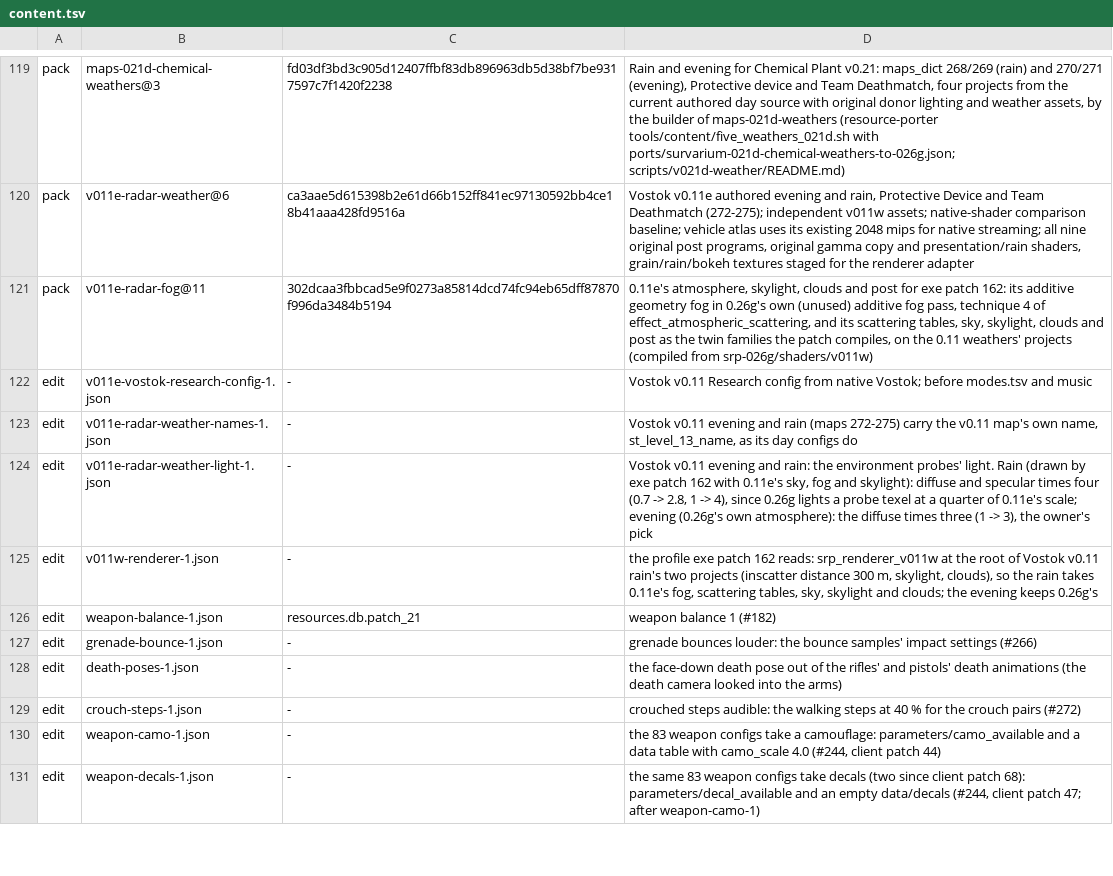
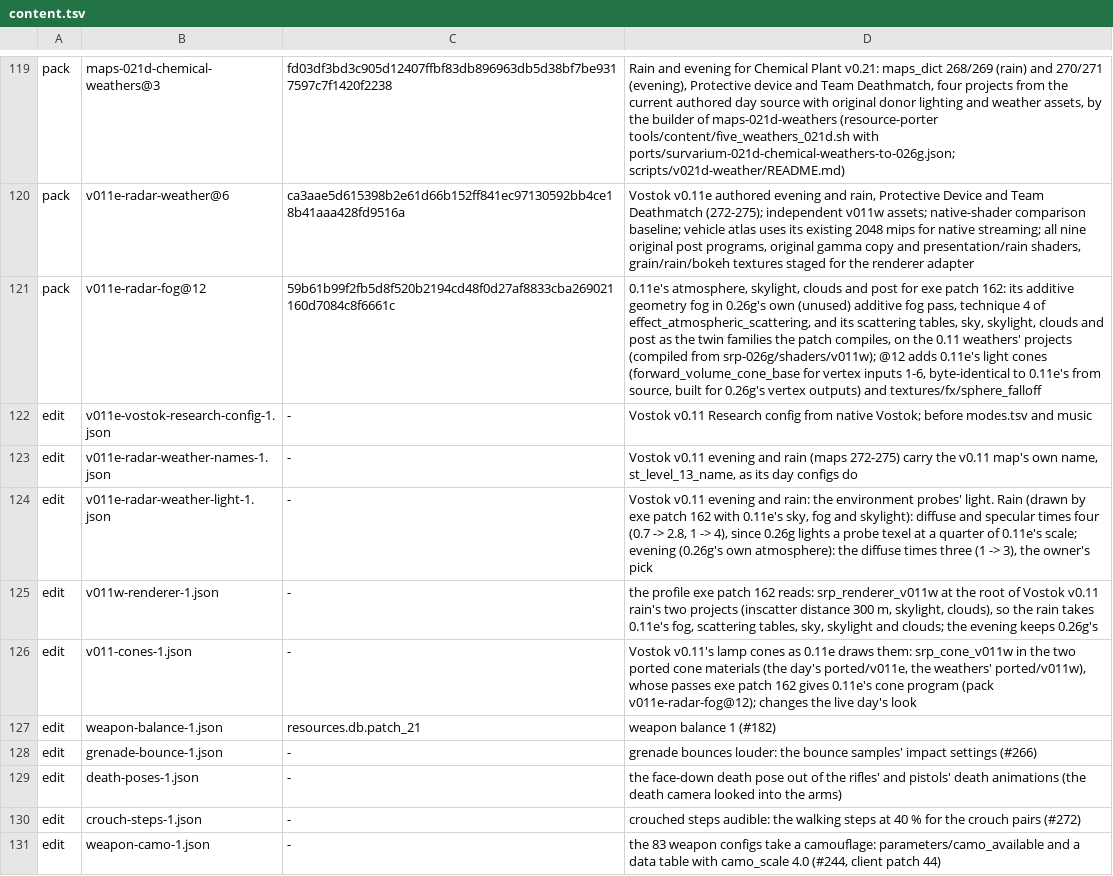
Before and after one commit to srp-survarium/skhid-srp, a TSV file: release/content.tsv, drawn as a sheet; only a part is shown, gaps mark what is left out; the shorter side is filled out with more unchanged rows; the diff names each change by its address in the sheet, - before the commit and + after, or states it on an @@ line.

Commit message:
v011w: Vostok v0.11's lamp cones drawn with 0.11e's program, day and weathers
0.11e's cones and 0.26g's are the same visuals (editor/cone), the same
material (fx/cone_volume_material) and the same effect; the program behind
forward_volume_cone_base is not. 0.11e's (the 0.10b source) fades the cone
by a sphere falloff and the distance; 0.26g's samples the spot falloff
only, (f - 0.1) / 10, and its own cones carry constant_transparency 0.05
where 0.11e's carry 1: under each lamp a wide bright triangle where 0.11e
has a narrow faint shaft.

A material with srp_cone_v011w in material/forward/effect (v011-cones-1.json:
the day's ported/v011e and the weathers' ported/v011w cone materials) begins
its forward_volume_cone_base passes with forward_volume_cone_base_v011w_<n>
for vertex inputs 1-6 (material.begin_pass, the PS family pushed at
0x1CD1B5). The programs are the 0.10b source in shaders/v011w with 0.26g's
vertex outputs (v011w.sh check: byte-identical to 0.11e's for the six
inputs; build --cone), with 0.11e's textures/fx/sphere_falloff, which
0.26g's effect binds by name but does not ship: pack v011e-radar-fog@12.

This changes the live day's look (Vostok v0.11, maps of v011e_level_03).
Native cones have no key.

```diff
--- a/release/content.tsv
+++ b/release/content.tsv
-B121: v011e-radar-fog@11
+B121: v011e-radar-fog@12
-C121: 302dcaa3fbbcad5e9f0273a85814dcd74fc94eb65dff87870f996da3484b5194
+C121: 59b61b99f2fb5d8f520b2194cd48f0d27af8833cba269021160d7084c8f6661c
-D121: …(compiled from srp-026g/shaders/v011w)
+D121: …(compiled from srp-026g/shaders/v011w); @12 adds 0.11e's light cones (forward_volume_cone_base for vertex inputs 1-6, byte-identical to 0.11e's from source, built for 0.26g's vertex outputs) and textures/fx/sphere_falloff
+row 126: edit | v011-cones-1.json | - | Vostok v0.11's lamp cones as 0.11e draws them: srp_cone_v011w in the two ported cone materials (the day's ported/v011e, the weathers' ported/v011w), whose passes exe patch 162 gives 0.11e's cone program (pack v011e-radar-fog@12); changes the live day's look
```
Also changed, not shown: srp-026g/client-patches/fields_026g.tsv, 15 other files.
